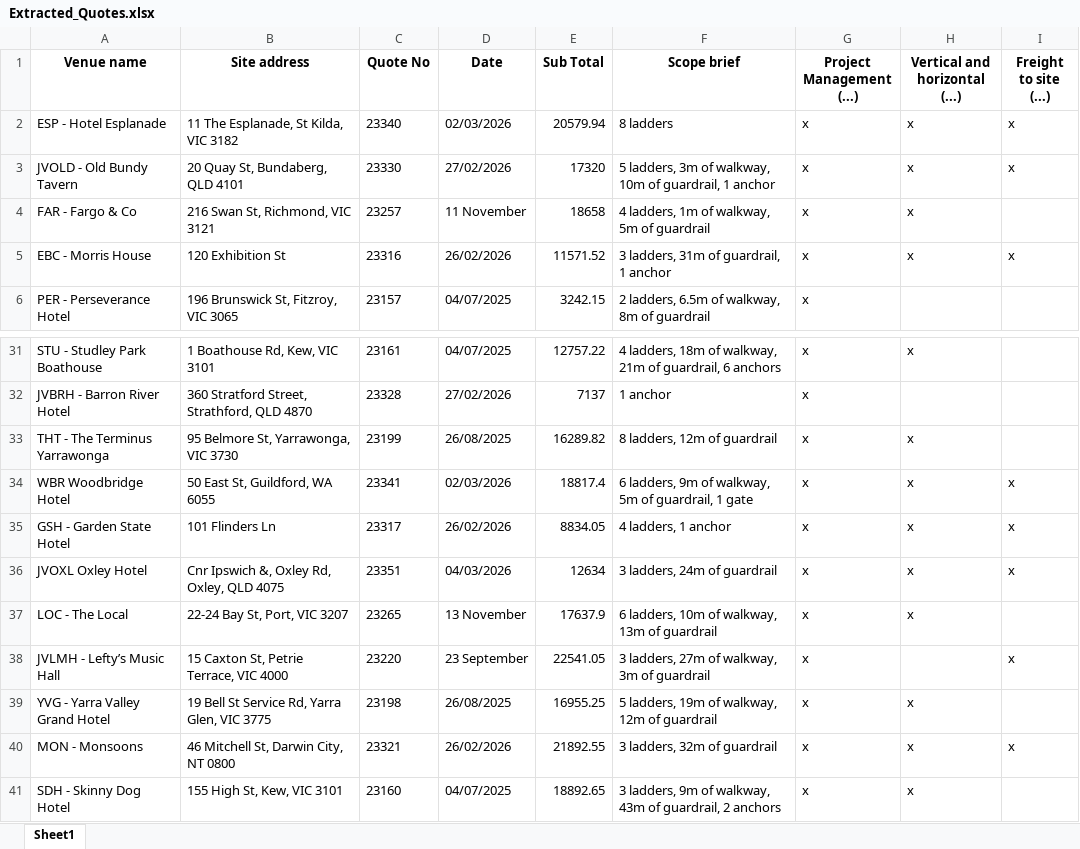
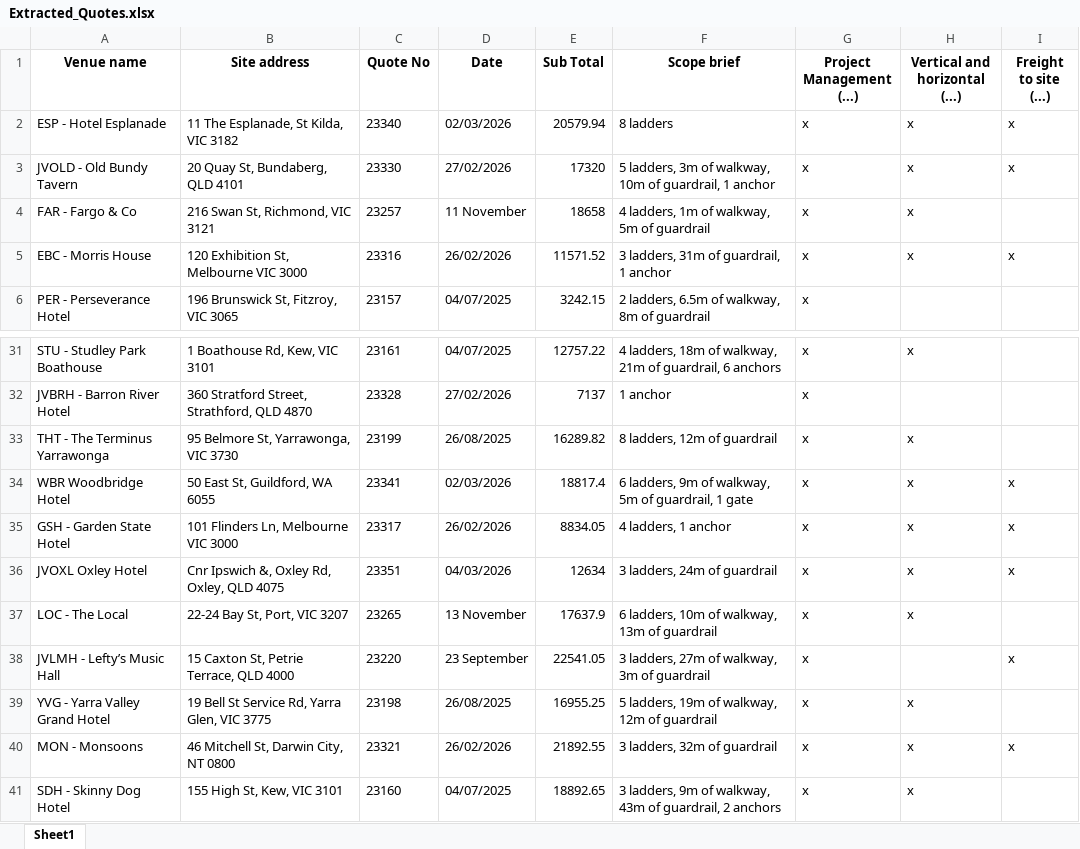
Before and after one commit to defender-69/Australian-Venue, an Excel workbook: Extracted_Quotes.xlsx, sheet Sheet1, drawn as a sheet; only a part is shown, gaps mark what is left out; values as stored, in another font and other column widths than the file's, no borders; the diff names each change by its address in the sheet, - before the commit and + after, or states it on an @@ line.

Commit message:
fix: Correct venue addresses and states in `venues.json` and update extracted quotes spreadsheets.

```diff
--- a/Extracted_Quotes.xlsx (sheet Sheet1)
+++ b/Extracted_Quotes.xlsx (sheet Sheet1)
-B5 (Site address): 120 Exhibition St
+B5 (Site address): 120 Exhibition St, Melbourne VIC 3000
-B35 (Site address): 101 Flinders Ln
+B35 (Site address): 101 Flinders Ln, Melbourne VIC 3000
-B38 (Site address): 15 Caxton St, Petrie Terrace, VIC 4000
+B38 (Site address): 15 Caxton St, Petrie Terrace, QLD 4000
```
Also changed, not shown: 2 other files.
